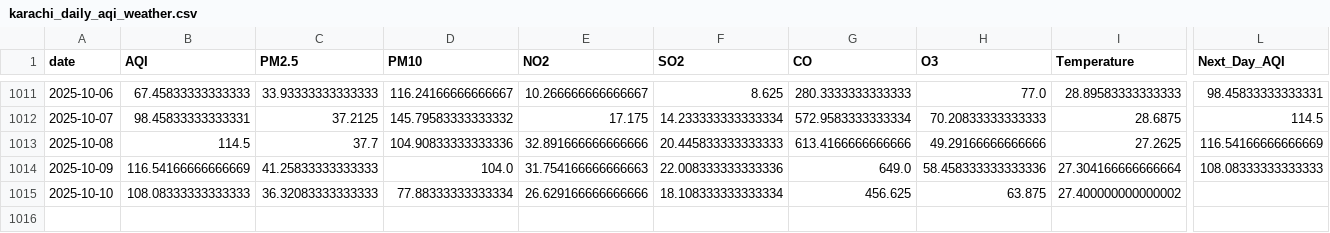
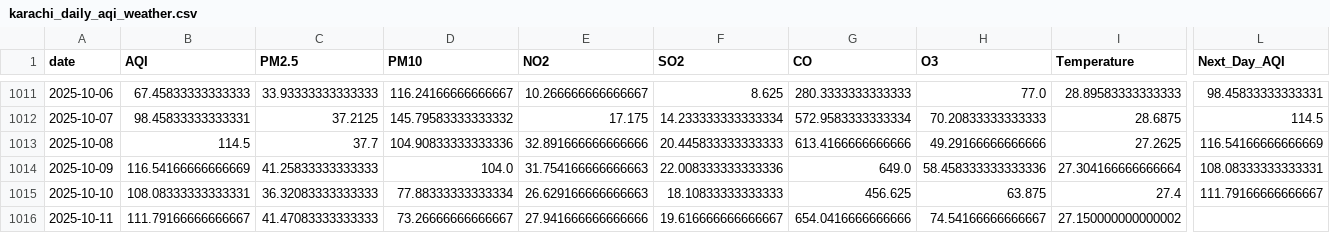
Before and after one commit to SheemaMasood381/Pearls-Karachi-AQI-Prediction-for-next-3-days-, a CSV file: data/karachi_daily_aqi_weather.csv, drawn as a sheet; only a part is shown, gaps mark what is left out; rows hold the shown columns only; the diff names each change by its address in the sheet, - before the commit and + after, or states it on an @@ line.

```diff
--- a/data/karachi_daily_aqi_weather.csv
+++ b/data/karachi_daily_aqi_weather.csv
-L1014 (Next_Day_AQI): 108.08333333333333
+L1014 (Next_Day_AQI): 108.08333333333331
-B1015 (AQI): 108.08333333333333
+B1015 (AQI): 108.08333333333331
-E1015 (NO2): 26.629166666666666
+E1015 (NO2): 26.629166666666663
-F1015 (SO2): 18.108333333333334
+F1015 (SO2): 18.10833333333333
-I1015 (Temperature): 27.400000000000002
+I1015 (Temperature): 27.4
-L1015 (Next_Day_AQI): (empty)
+L1015 (Next_Day_AQI): 111.79166666666667
+row 1016: 2025-10-11 | 111.79166666666667 | 41.47083333333333 | 73.26666666666667 | 27.941666666666666 | 19.616666666666667 | 654.0416666666666 | 74.54166666666667 | 27.150000000000002
```
Also changed, not shown: lime_explanations/lime_explanation.csv, processed_data/daily_karachi_preprocessed.csv, 4 other files.
